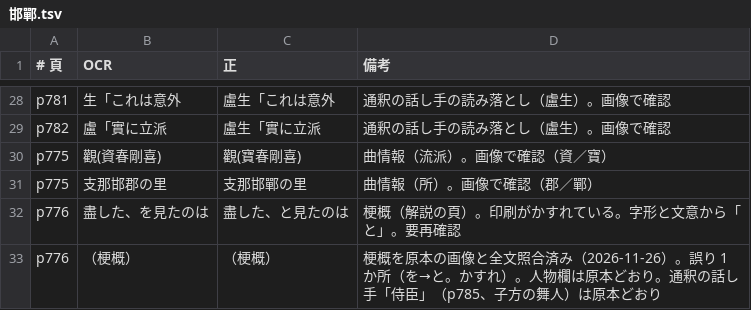
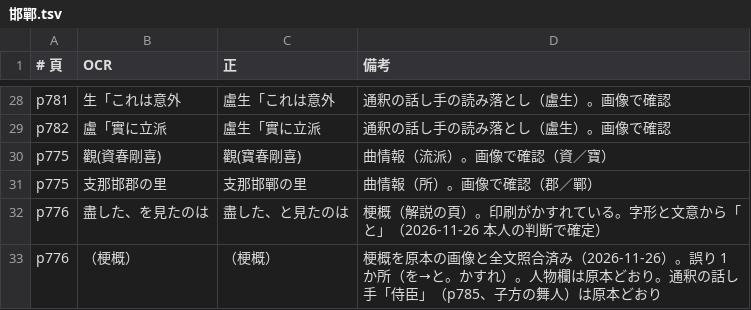
Before and after one commit to torunishijima/yokyoku-reader, a TSV file: work/fixes/邯鄲.tsv, drawn as a sheet; only a part is shown, gaps mark what is left out.

```diff
--- a/work/fixes/邯鄲.tsv
+++ b/work/fixes/邯鄲.tsv
@@ -31,3 +31,3 @@ p775	觀(資春剛喜)	觀(寶春剛喜)	曲情報（流派）。画像で確認
 p775	支那邯郡の里	支那邯鄲の里	曲情報（所）。画像で確認（郡／鄲）
-p776	盡した、を見たのは	盡した、と見たのは	梗概（解説の頁）。印刷がかすれている。字形と文意から「と」。要再確認
+p776	盡した、を見たのは	盡した、と見たのは	梗概（解説の頁）。印刷がかすれている。字形と文意から「と」（2026-11-26 本人の判断で確定）
 p776	（梗概）	（梗概）	梗概を原本の画像と全文照合済み（2026-11-26）。誤り 1 か所（を→と。かすれ）。人物欄は原本どおり。通釈の話し手「侍臣」（p785、子方の舞人）は原本どおり
```
Also changed, not shown: 2 other files.
